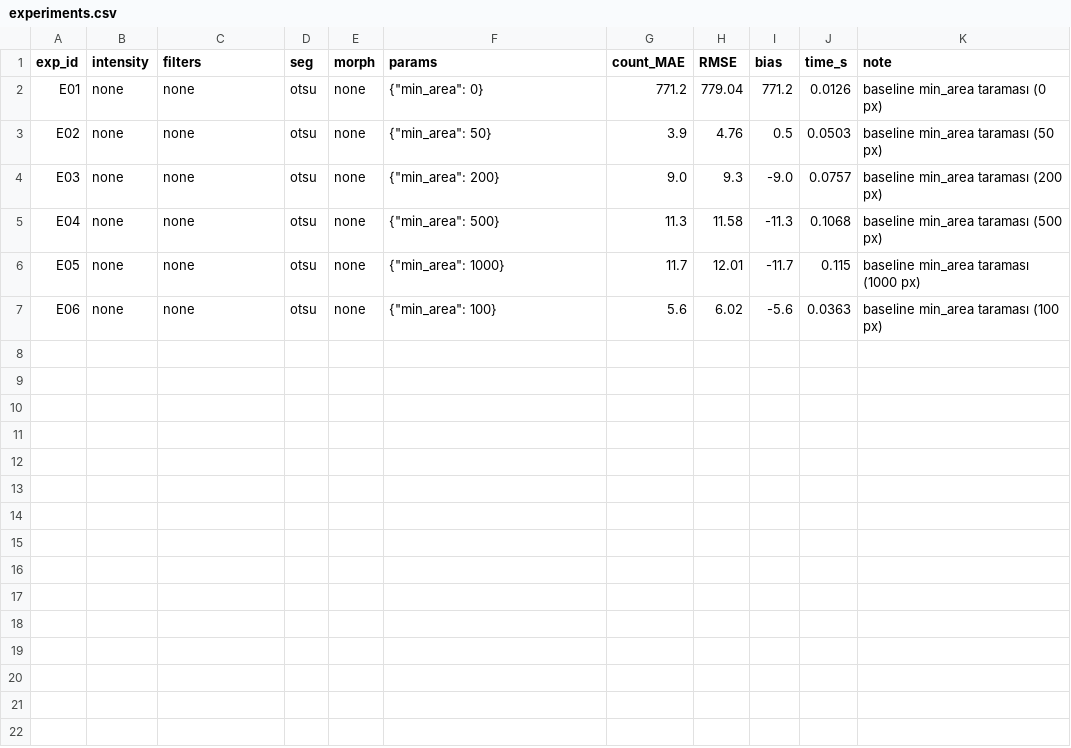
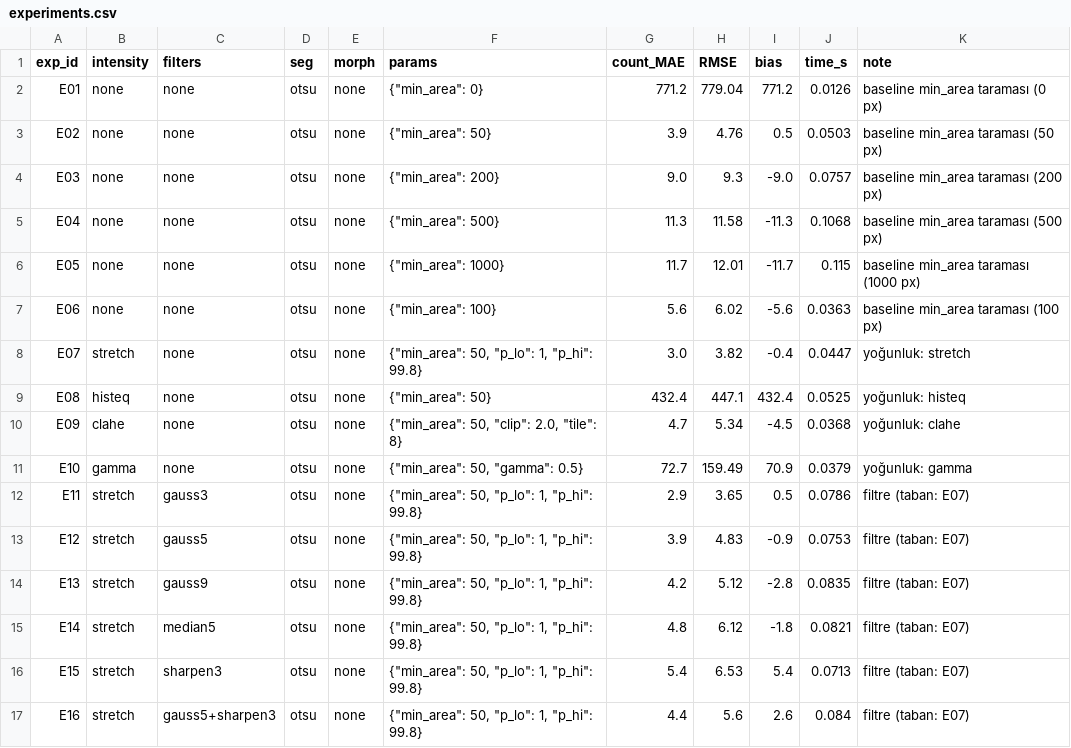
Before and after one commit to halilcankaroglu/yzm507-cell-counting, a CSV file: experiments.csv, drawn as a sheet.

Commit message:
C5a: yogunluk ve filtre deneyleri E07-E16

```diff
--- a/experiments.csv
+++ b/experiments.csv
@@ -7 +7,11 @@ E05,none,none,otsu,none,"{""min_area"": 1000}",11.7,12.01,-11.7,0.115,baseline m
 E06,none,none,otsu,none,"{""min_area"": 100}",5.6,6.02,-5.6,0.0363,baseline min_area taraması (100 px)
+E07,stretch,none,otsu,none,"{""min_area"": 50, ""p_lo"": 1, ""p_hi"": 99.8}",3.0,3.82,-0.4,0.0447,yoğunluk: stretch
+E08,histeq,none,otsu,none,"{""min_area"": 50}",432.4,447.1,432.4,0.0525,yoğunluk: histeq
+E09,clahe,none,otsu,none,"{""min_area"": 50, ""clip"": 2.0, ""tile"": 8}",4.7,5.34,-4.5,0.0368,yoğunluk: clahe
+E10,gamma,none,otsu,none,"{""min_area"": 50, ""gamma"": 0.5}",72.7,159.49,70.9,0.0379,yoğunluk: gamma
+E11,stretch,gauss3,otsu,none,"{""min_area"": 50, ""p_lo"": 1, ""p_hi"": 99.8}",2.9,3.65,0.5,0.0786,filtre (taban: E07)
+E12,stretch,gauss5,otsu,none,"{""min_area"": 50, ""p_lo"": 1, ""p_hi"": 99.8}",3.9,4.83,-0.9,0.0753,filtre (taban: E07)
+E13,stretch,gauss9,otsu,none,"{""min_area"": 50, ""p_lo"": 1, ""p_hi"": 99.8}",4.2,5.12,-2.8,0.0835,filtre (taban: E07)
+E14,stretch,median5,otsu,none,"{""min_area"": 50, ""p_lo"": 1, ""p_hi"": 99.8}",4.8,6.12,-1.8,0.0821,filtre (taban: E07)
+E15,stretch,sharpen3,otsu,none,"{""min_area"": 50, ""p_lo"": 1, ""p_hi"": 99.8}",5.4,6.53,5.4,0.0713,filtre (taban: E07)
+E16,stretch,gauss5+sharpen3,otsu,none,"{""min_area"": 50, ""p_lo"": 1, ""p_hi"": 99.8}",4.4,5.6,2.6,0.084,filtre (taban: E07)
```
